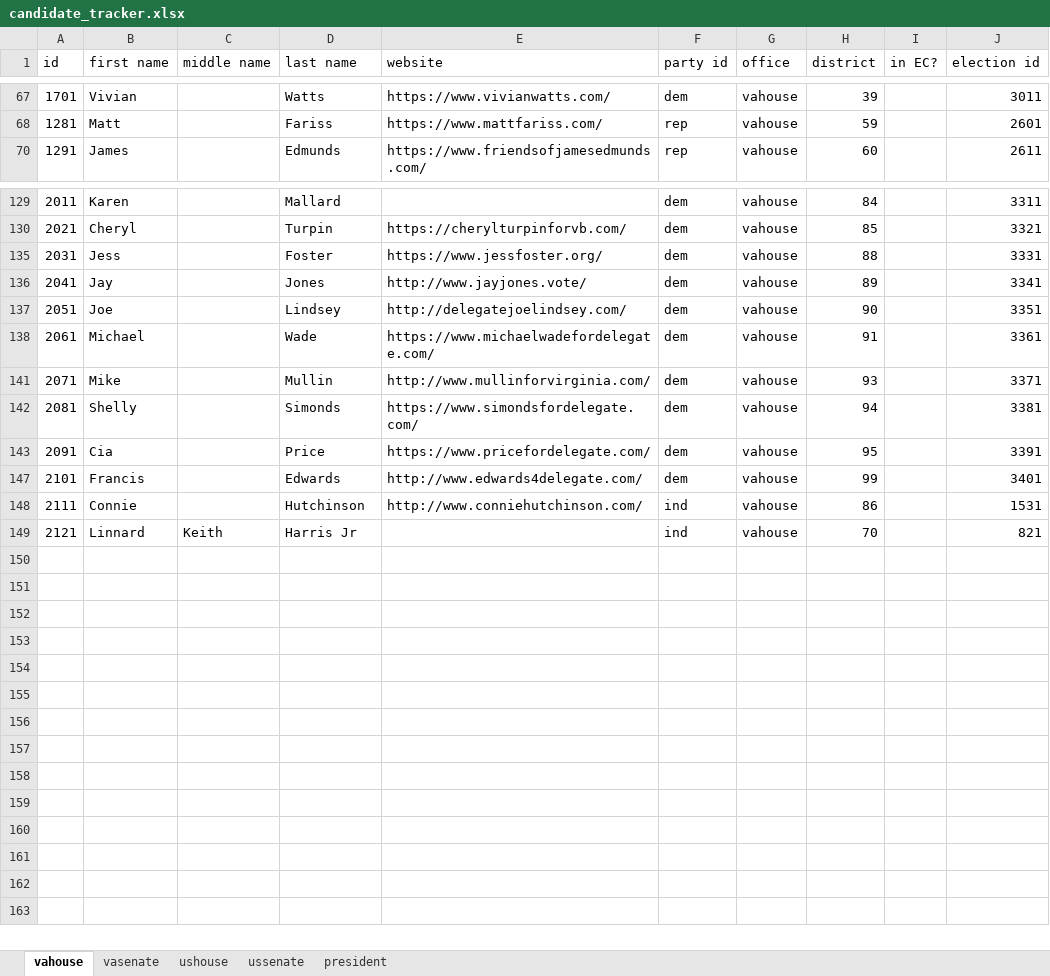
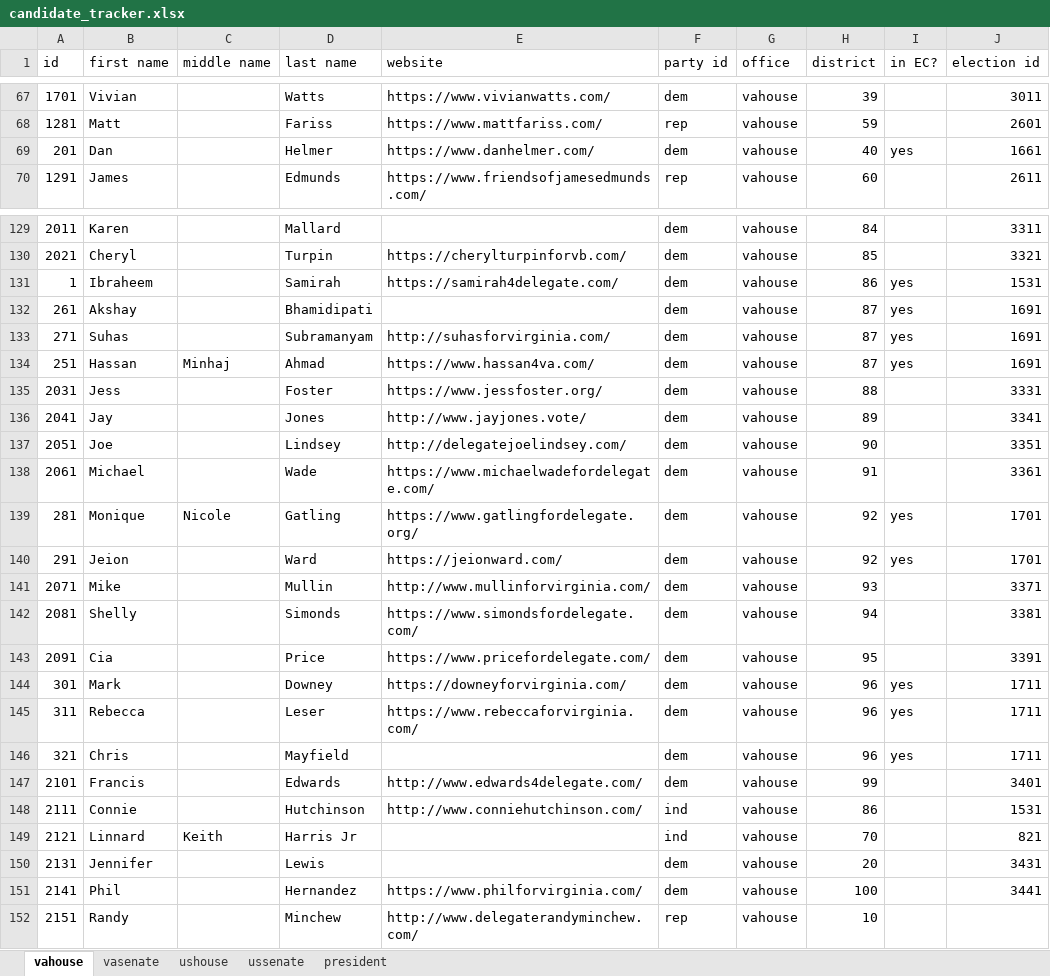
Before and after one commit to frashure/virginia-elections-api, an Excel workbook: db_resources/candidate_tracker.xlsx, sheet vahouse, drawn as a sheet; only a part is shown, gaps mark what is left out; values as stored, in another font and other column widths than the file's, no borders; the diff covers the shown part only; the diff names each change by its address in the sheet, - before the commit and + after, or states it on an @@ line.

Commit message:
new candidates added

```diff
--- a/db_resources/candidate_tracker.xlsx (sheet vahouse)
+++ b/db_resources/candidate_tracker.xlsx (sheet vahouse)
@@ row 69 unhidden: 201 | Dan |  | Helmer | https://www.danhelmer.com/ | dem | vahouse | 40 | yes | 1661 @@
@@ row 131 unhidden: 1 | Ibraheem |  | Samirah | https://samirah4delegate.com/ | dem | vahouse | 86 | yes | 1531 @@
@@ row 132 unhidden: 261 | Akshay |  | Bhamidipati |  | dem | vahouse | 87 | yes | 1691 @@
@@ row 133 unhidden: 271 | Suhas |  | Subramanyam | http://suhasforvirginia.com/ | dem | vahouse | 87 | yes | 1691 @@
@@ row 134 unhidden: 251 | Hassan | Minhaj | Ahmad | https://www.hassan4va.com/ | dem | vahouse | 87 | yes | 1691 @@
@@ row 139 unhidden: 281 | Monique | Nicole | Gatling | https://www.gatlingfordelegate.org/ | dem | vahouse | 92 | yes | 1701 @@
@@ row 140 unhidden: 291 | Jeion |  | Ward | https://jeionward.com/ | dem | vahouse | 92 | yes | 1701 @@
@@ row 144 unhidden: 301 | Mark |  | Downey | https://downeyforvirginia.com/ | dem | vahouse | 96 | yes | 1711 @@
@@ row 145 unhidden: 311 | Rebecca |  | Leser | https://www.rebeccaforvirginia.com/ | dem | vahouse | 96 | yes | 1711 @@
@@ row 146 unhidden: 321 | Chris |  | Mayfield |  | dem | vahouse | 96 | yes | 1711 @@
+row 150: 2131 | Jennifer |  | Lewis |  | dem | vahouse | 20 |  | 3431
+row 151: 2141 | Phil |  | Hernandez | https://www.philforvirginia.com/ | dem | vahouse | 100 |  | 3441
+row 152: 2151 | Randy |  | Minchew | http://www.delegaterandyminchew.com/ | rep | vahouse | 10
```
Also changed, not shown: 16 hidden or unhidden rows elsewhere in this sheet.
